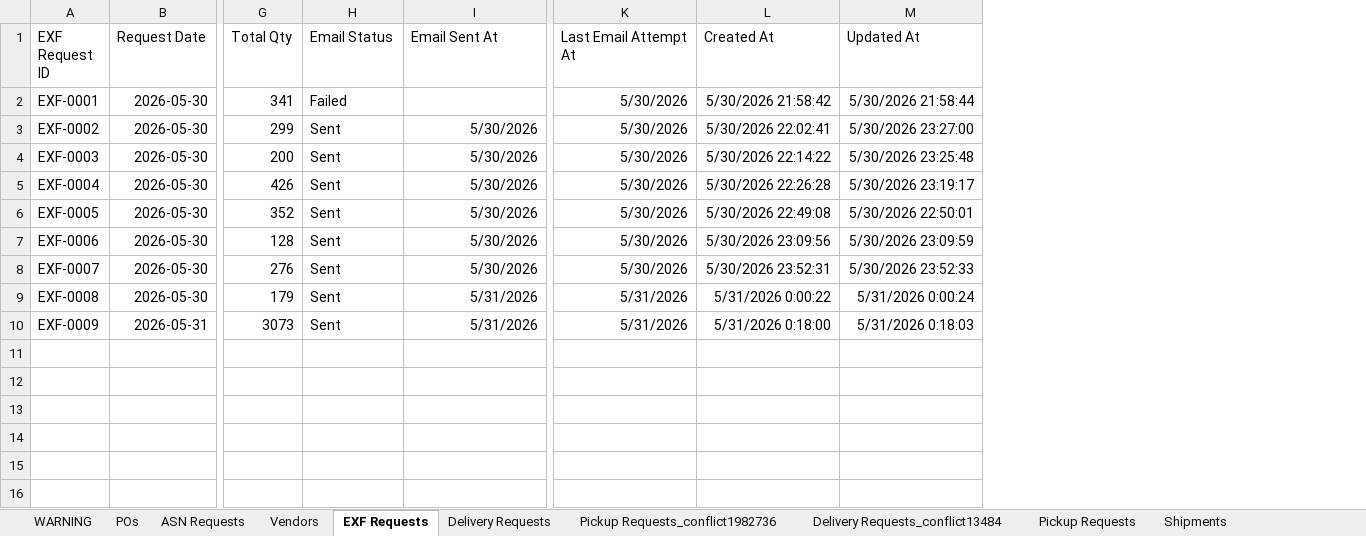
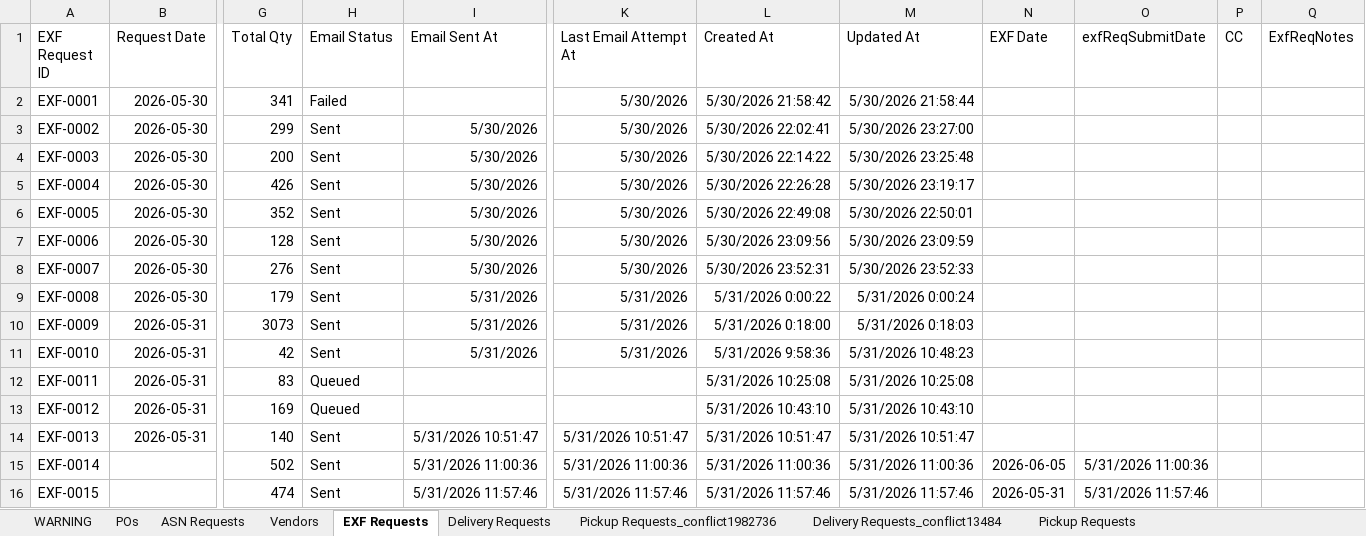
Before and after one commit to ysy-888/PO-App, an Excel workbook: Spreadsheets/PO [DEMO DB].xlsx, sheet EXF Requests, drawn as a sheet; only a part is shown, gaps mark what is left out; values as stored, in another font and other column widths than the file's, no borders; charts and pictures not drawn; rows hold the shown columns only; the diff names each change by its address in the sheet, - before the commit and + after, or states it on an @@ line.

```diff
--- a/Spreadsheets/PO [DEMO DB].xlsx (sheet EXF Requests)
+++ b/Spreadsheets/PO [DEMO DB].xlsx (sheet EXF Requests)
+column N (EXF Date), empty
+column O (exfReqSubmitDate), empty
+column P (CC), empty
+column Q (ExfReqNotes), empty
+row 11: EXF-0010 | 2026-05-31 | 42 | Sent | 5/31/2026 | 5/31/2026 | 5/31/2026 9:58:36 | 5/31/2026 10:48:23
+row 12: EXF-0011 | 2026-05-31 | 83 | Queued |  |  | 5/31/2026 10:25:08 | 5/31/2026 10:25:08
+row 13: EXF-0012 | 2026-05-31 | 169 | Queued |  |  | 5/31/2026 10:43:10 | 5/31/2026 10:43:10
+row 14: EXF-0013 | 2026-05-31 | 140 | Sent | 5/31/2026 10:51:47 | 5/31/2026 10:51:47 | 5/31/2026 10:51:47 | 5/31/2026 10:51:47
+row 15: EXF-0014 |  | 502 | Sent | 5/31/2026 11:00:36 | 5/31/2026 11:00:36 | 5/31/2026 11:00:36 | 5/31/2026 11:00:36 | 2026-06-05 | 5/31/2026 11:00:36
+row 16: EXF-0015 |  | 474 | Sent | 5/31/2026 11:57:46 | 5/31/2026 11:57:46 | 5/31/2026 11:57:46 | 5/31/2026 11:57:46 | 2026-05-31 | 5/31/2026 11:57:46
```
Also changed, not shown: sheet POs, sheet Shipments, sheet ASN Requests, other sheet tabs, 21 other files.
